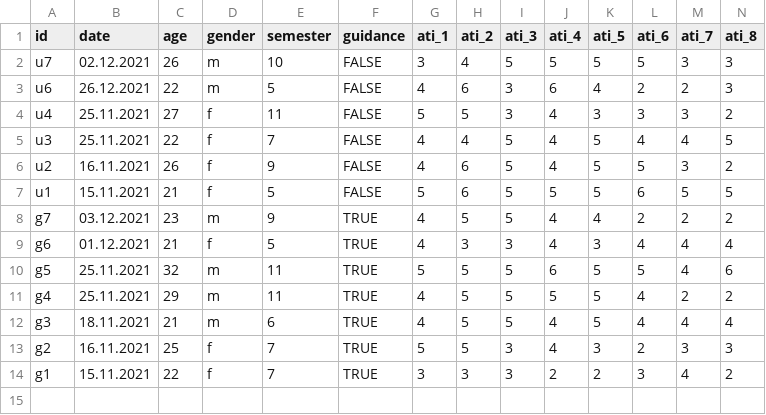
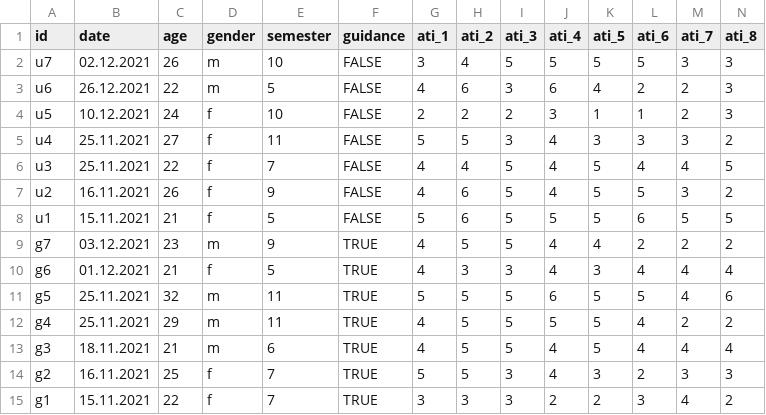
Before and after one commit to PBzdok/Master-Thesis-Code, a CSV file: evaluation/results.csv, drawn as a sheet; only a part is shown; rows hold the shown columns only; the diff names each change by its address in the sheet, - before the commit and + after, or states it on an @@ line.

Commit message:
added data

```diff
--- a/evaluation/results.csv
+++ b/evaluation/results.csv
+row 4: u5 | 10.12.2021 | 24 | f | 10 | FALSE | 2 | 2 | 2 | 3 | 1 | 1 | 2 | 3
```
